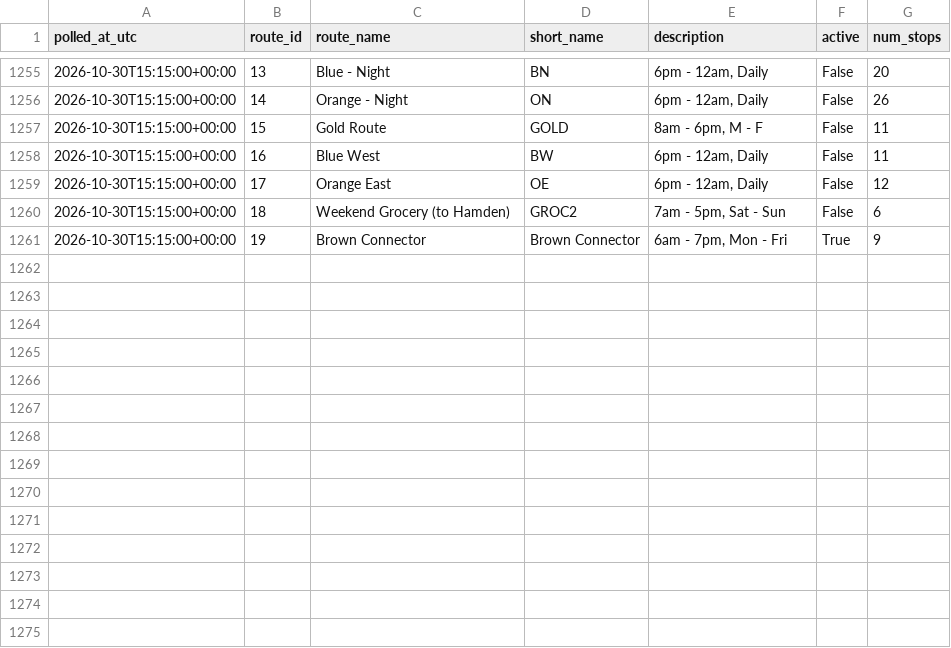
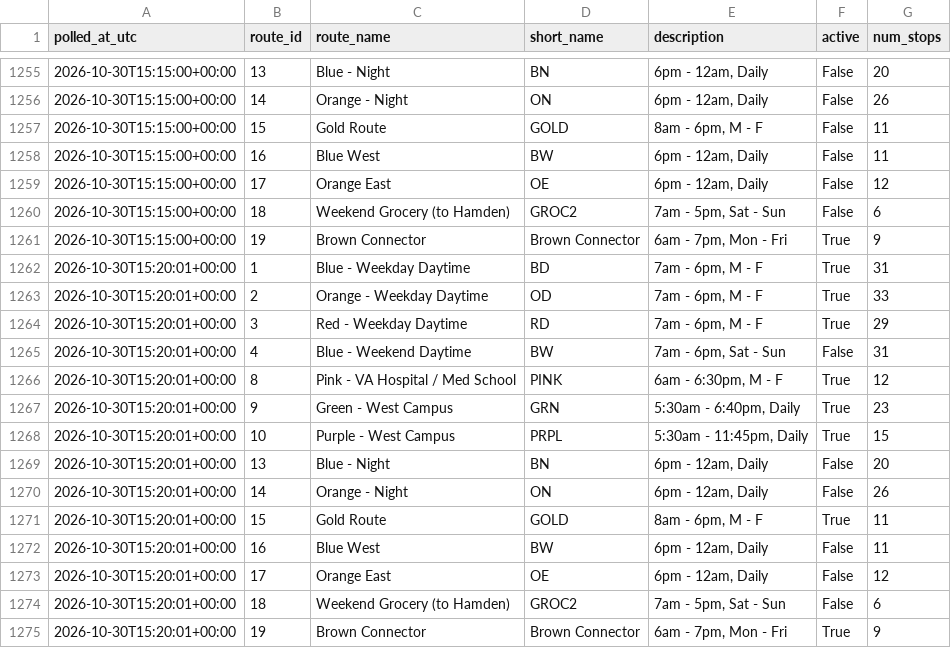
Before and after one commit to vchen017/downtowner-recorder, a CSV file: data/2026-10-30/route_status.csv, drawn as a sheet; only a part is shown, gaps mark what is left out.

```diff
--- a/data/2026-10-30/route_status.csv
+++ b/data/2026-10-30/route_status.csv
@@ -1261 +1261,15 @@ polled_at_utc,route_id,route_name,short_name,description,active,num_stops
 2026-10-30T15:15:00+00:00,19,Brown Connector,Brown Connector,"6am - 7pm, Mon - Fri",True,9
+2026-10-30T15:20:01+00:00,1,Blue - Weekday Daytime,BD,"7am - 6pm, M - F",True,31
+2026-10-30T15:20:01+00:00,2,Orange - Weekday Daytime,OD,"7am - 6pm, M - F",True,33
+2026-10-30T15:20:01+00:00,3,Red - Weekday Daytime,RD,"7am - 6pm, M - F",True,29
+2026-10-30T15:20:01+00:00,4,Blue - Weekend Daytime,BW,"7am - 6pm, Sat - Sun",False,31
+2026-10-30T15:20:01+00:00,8,Pink - VA Hospital / Med School,PINK,"6am - 6:30pm, M - F",True,12
+2026-10-30T15:20:01+00:00,9,Green - West Campus,GRN,"5:30am - 6:40pm, Daily",True,23
+2026-10-30T15:20:01+00:00,10,Purple - West Campus,PRPL,"5:30am - 11:45pm, Daily",True,15
+2026-10-30T15:20:01+00:00,13,Blue - Night,BN,"6pm - 12am, Daily",False,20
+2026-10-30T15:20:01+00:00,14,Orange - Night,ON,"6pm - 12am, Daily",False,26
+2026-10-30T15:20:01+00:00,15,Gold Route,GOLD,"8am - 6pm, M - F",True,11
+2026-10-30T15:20:01+00:00,16,Blue West,BW,"6pm - 12am, Daily",False,11
+2026-10-30T15:20:01+00:00,17,Orange East,OE,"6pm - 12am, Daily",False,12
+2026-10-30T15:20:01+00:00,18,Weekend Grocery (to Hamden),GROC2,"7am - 5pm, Sat - Sun",False,6
+2026-10-30T15:20:01+00:00,19,Brown Connector,Brown Connector,"6am - 7pm, Mon - Fri",True,9
```
Also changed, not shown: data/2026-10-30/announcements.csv, data/2026-10-30/buses.csv, 2 other files.
